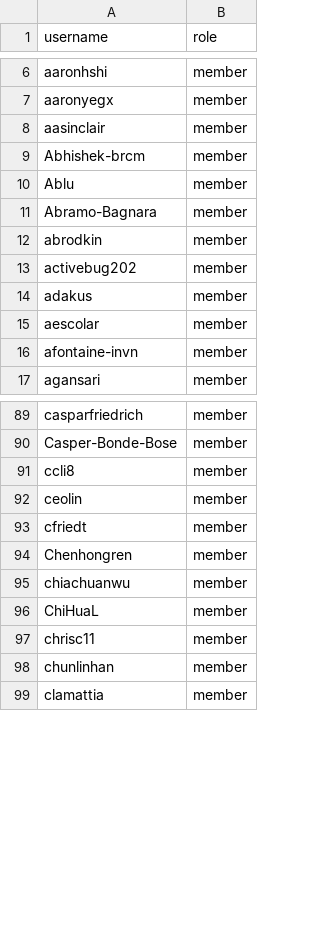
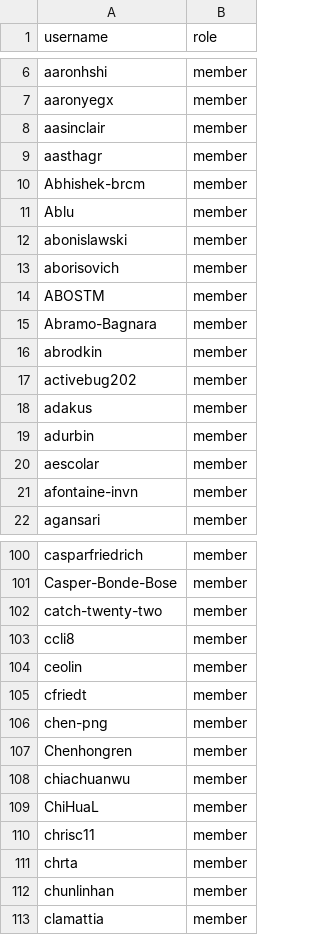
Before and after one commit to zephyrproject-rtos/infrastructure, a CSV file: terraform/github-zephyrproject-rtos/team/team-members/contributors.csv, drawn as a sheet; only a part is shown, gaps mark what is left out; the diff covers the shown part only; the diff names each change by its address in the sheet, - before the commit and + after, or states it on an @@ line.

Commit message:
github: Add all org members that are not part of a team to contributors
Add all organisation members that are currently not part of any team to
the 'contributors' team.

These are the leftovers that were not outside collaborators and were
directly added to the 'zephyr' repository.

Signed-off-by: Stephanos Ioannidis <root@stephanos.io>

```diff
--- a/terraform/github-zephyrproject-rtos/team/team-members/contributors.csv
+++ b/terraform/github-zephyrproject-rtos/team/team-members/contributors.csv
+row 9: aasthagr | member
+row 12: abonislawski | member
+row 13: aborisovich | member
+row 14: ABOSTM | member
+row 19: adurbin | member
+row 102: catch-twenty-two | member
+row 106: chen-png | member
+row 111: chrta | member
```
Also changed, not shown: 57 added rows elsewhere in this file.
